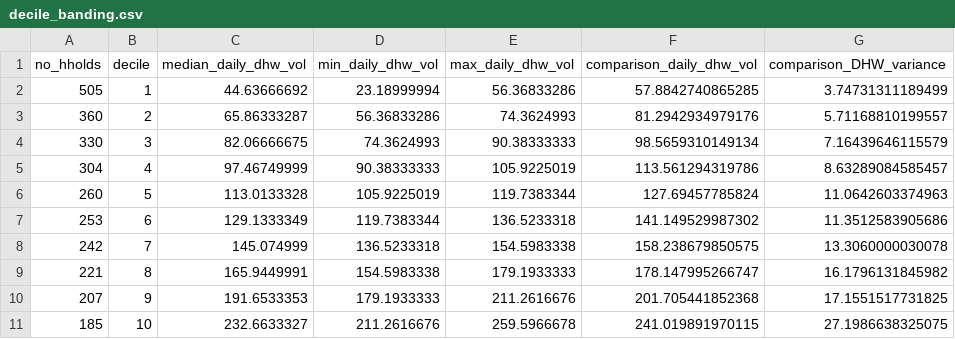
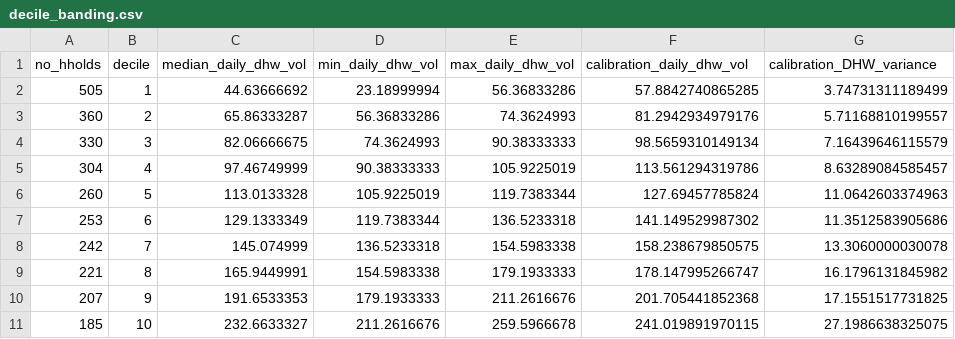
Before and after one commit to home-energy-foundry/hem0424, a CSV file: src/wrappers/future_homes_standard/decile_banding.csv, drawn as a sheet.

```diff
--- a/src/wrappers/future_homes_standard/decile_banding.csv
+++ b/src/wrappers/future_homes_standard/decile_banding.csv
@@ -1,2 +1,2 @@
-no_hholds,decile,median_daily_dhw_vol,min_daily_dhw_vol,max_daily_dhw_vol,comparison_daily_dhw_vol,comparison_DHW_variance
+no_hholds,decile,median_daily_dhw_vol,min_daily_dhw_vol,max_daily_dhw_vol,calibration_daily_dhw_vol,calibration_DHW_variance
 505,1,44.63666692,23.18999994,56.36833286,57.8842740865285,3.74731311189499
```
Also changed, not shown: 2 other files.
